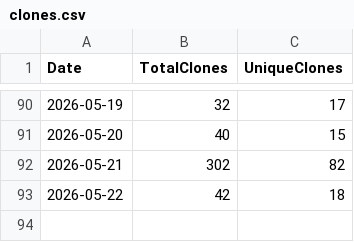
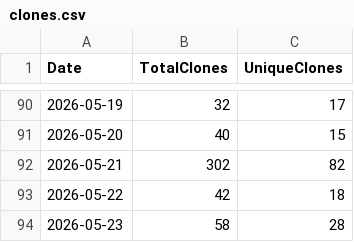
Before and after one commit to ZacharyLuz/Get-AzVMAvailability, a CSV file: data/clones.csv, drawn as a sheet; only a part is shown, gaps mark what is left out.

```diff
--- a/data/clones.csv
+++ b/data/clones.csv
@@ -93 +93,2 @@
 2026-05-22,42,18
+2026-05-23,58,28
```
Also changed, not shown: data/views.csv, 2 other files.
